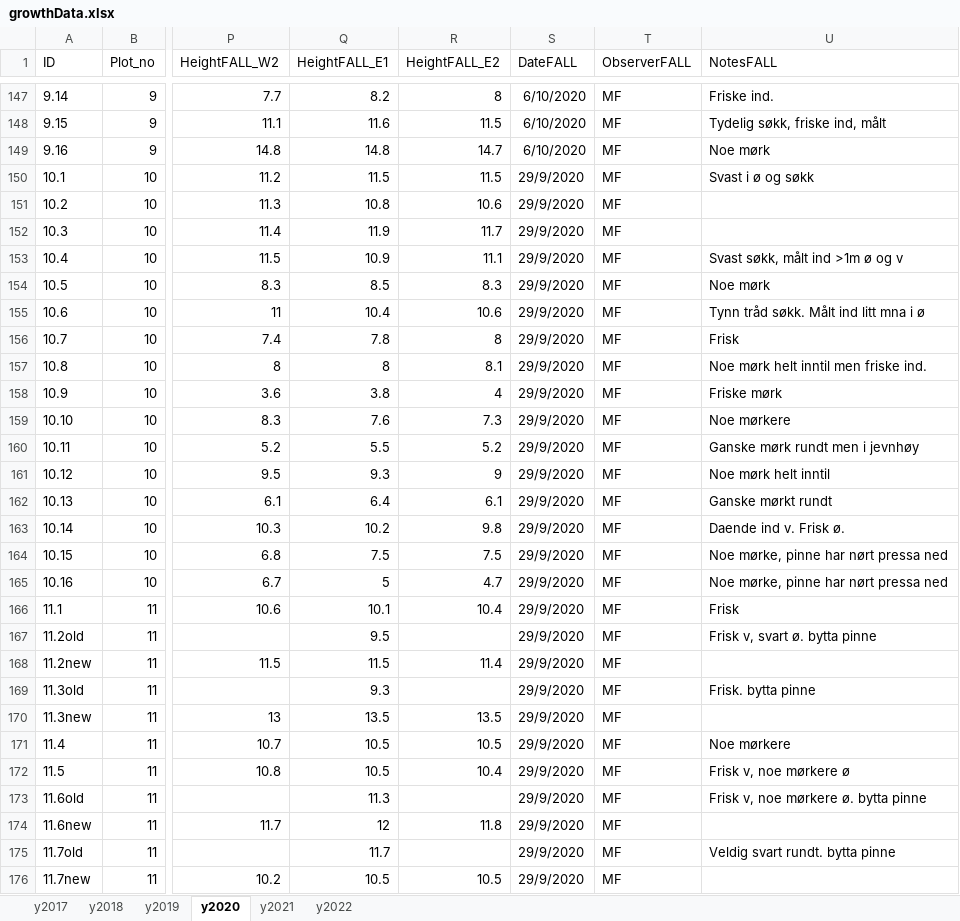
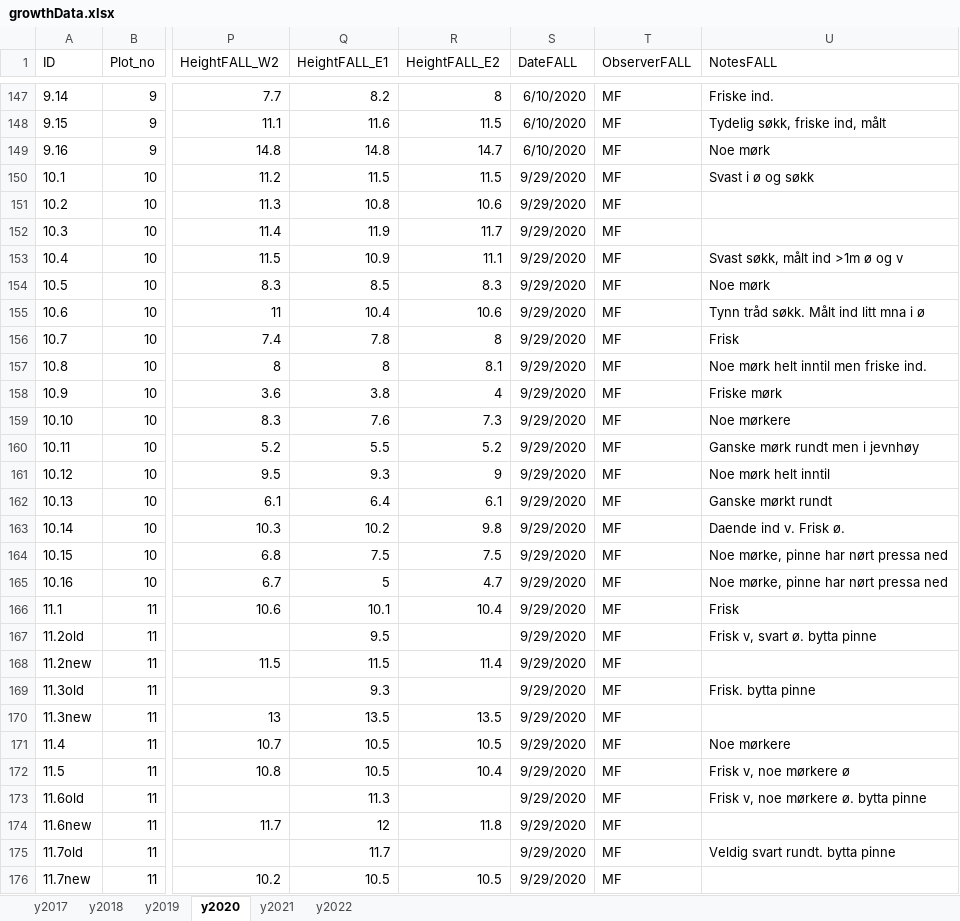
Before and after one commit to anders-kolstad/peatmoss_and_ditches, an Excel workbook: data/growthData.xlsx, sheet y2020, drawn as a sheet; only a part is shown, gaps mark what is left out; values as stored, in another font and other column widths than the file's, no borders; the diff covers the shown part only; the diff names each change by its address in the sheet, - before the commit and + after, or states it on an @@ line.

Commit message:
read and bind data

```diff
--- a/data/growthData.xlsx (sheet y2020)
+++ b/data/growthData.xlsx (sheet y2020)
-S150:S176 (DateFALL): 29/9/2020
+S150:S176 (DateFALL): 9/29/2020
```
Also changed, not shown: 240 edited cells elsewhere in this sheet, sheet y2022, 2 other files.
